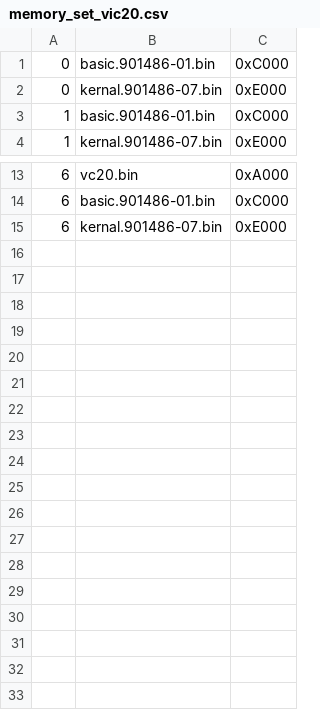
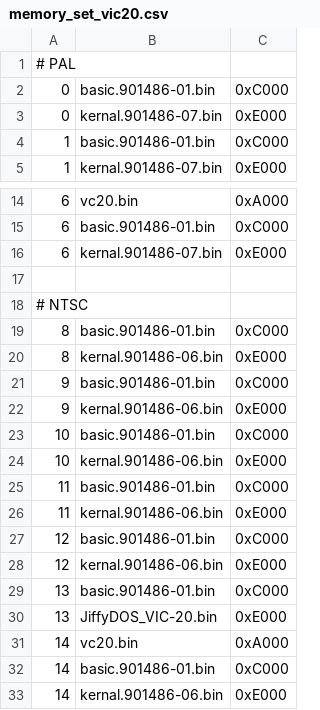
Before and after one commit to bitfixer/bf-romulator, a CSV file: tools/memory_set_vic20.csv, drawn as a sheet; only a part is shown, gaps mark what is left out.

```diff
--- a/tools/memory_set_vic20.csv
+++ b/tools/memory_set_vic20.csv
@@ -1 +1,2 @@
+# PAL
 0,basic.901486-01.bin,0xC000
@@ -15 +16,18 @@
 6,kernal.901486-07.bin,0xE000
+
+# NTSC
+8,basic.901486-01.bin,0xC000
+8,kernal.901486-06.bin,0xE000
+9,basic.901486-01.bin,0xC000
+9,kernal.901486-06.bin,0xE000
+10,basic.901486-01.bin,0xC000
+10,kernal.901486-06.bin,0xE000
+11,basic.901486-01.bin,0xC000
+11,kernal.901486-06.bin,0xE000
+12,basic.901486-01.bin,0xC000
+12,kernal.901486-06.bin,0xE000
+13,basic.901486-01.bin,0xC000
+13,JiffyDOS_VIC-20.bin,0xE000
+14,vc20.bin,0xA000
+14,basic.901486-01.bin,0xC000
+14,kernal.901486-06.bin,0xE000
```
Also changed, not shown: tools/enable_table_vic20.csv, 1 other file.
